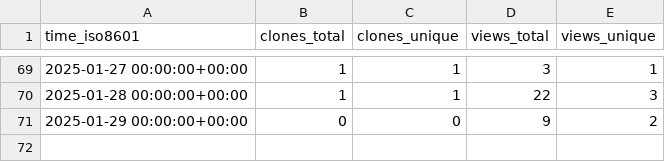
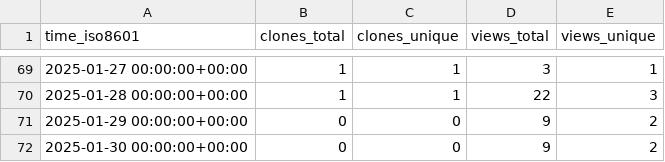
Before and after one commit to CBICA/NiChart_DLMUSE, a CSV file: CBICA/NiChart_DLMUSE/ghrs-data/views_clones_aggregate.csv, drawn as a sheet; only a part is shown, gaps mark what is left out; the diff names each change by its address in the sheet, - before the commit and + after, or states it on an @@ line.

```diff
--- a/CBICA/NiChart_DLMUSE/ghrs-data/views_clones_aggregate.csv
+++ b/CBICA/NiChart_DLMUSE/ghrs-data/views_clones_aggregate.csv
+row 72: 2025-01-30 00:00:00+00:00 | 0 | 0 | 9 | 2
```
Also changed, not shown: 1 other file.
